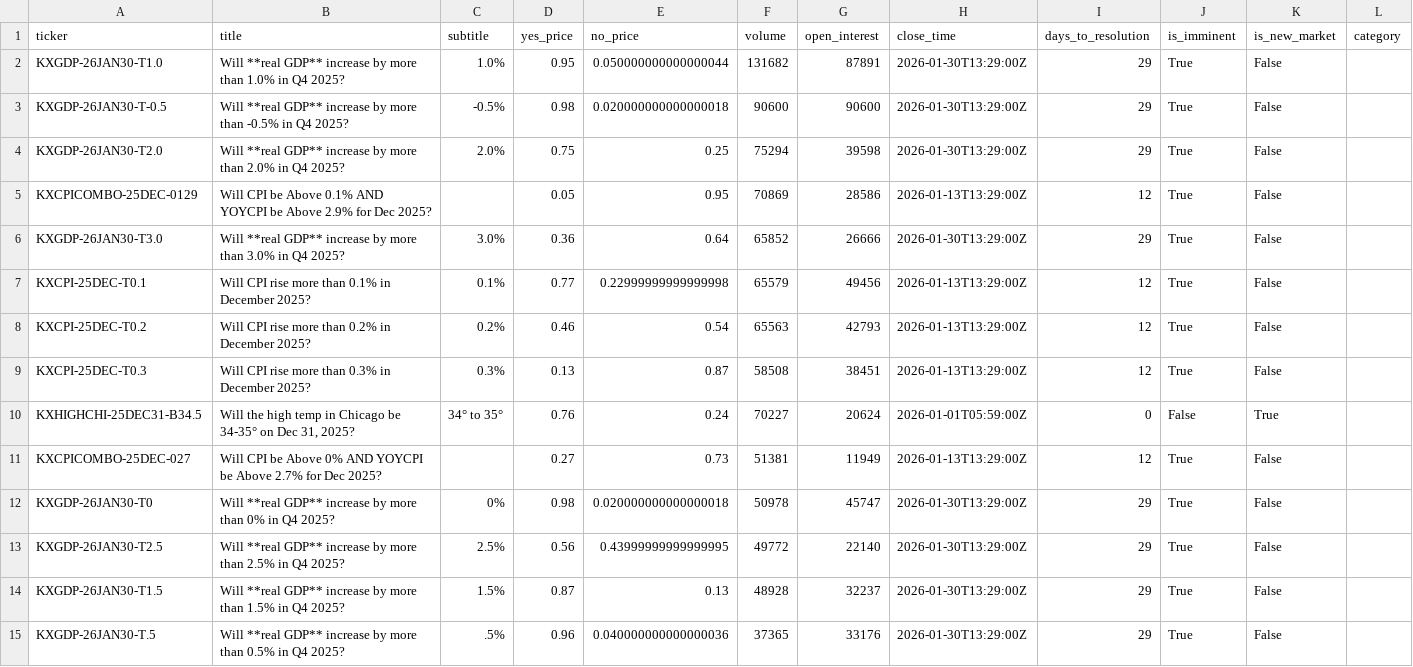
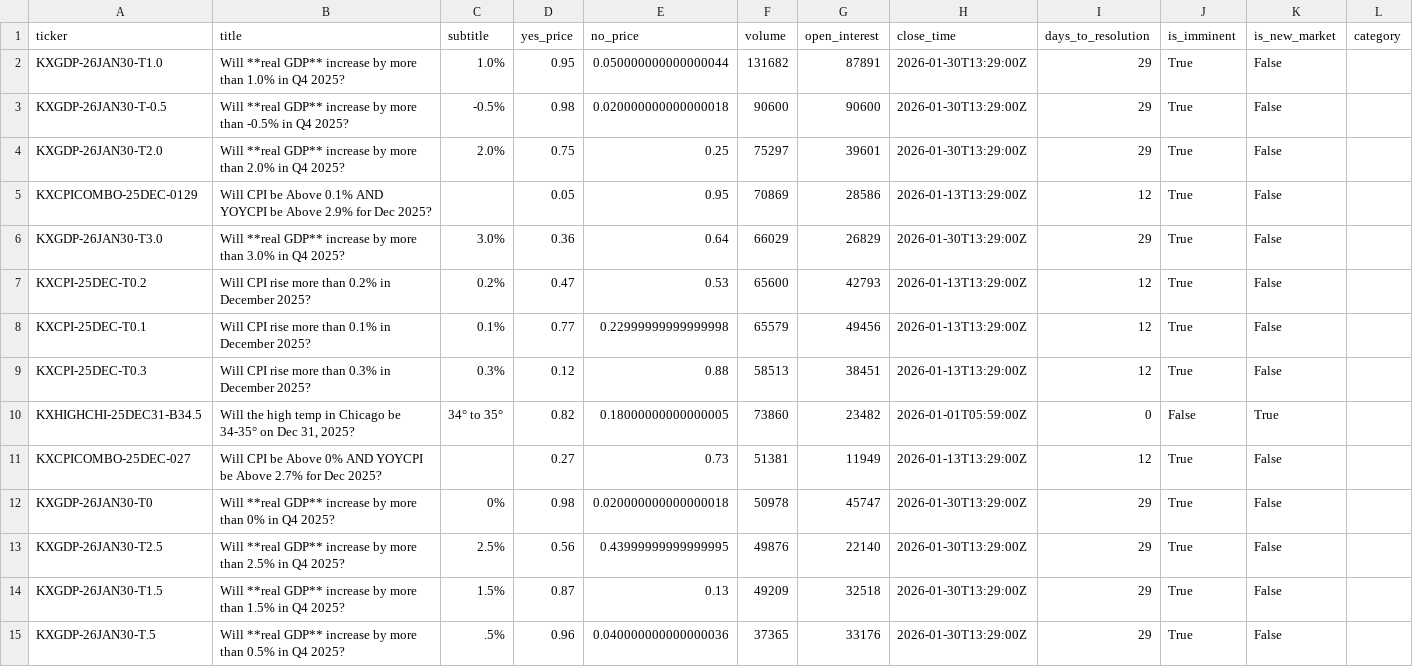
Before and after one commit to ChunTungZhuangLeo/moondev_follow, a CSV file: src/data/kalshiv2_live_1227/markets.csv, drawn as a sheet; only a part is shown; the diff covers the shown part only.

```diff
--- a/src/data/kalshiv2_live_1227/markets.csv
+++ b/src/data/kalshiv2_live_1227/markets.csv
@@ -3,13 +3,13 @@ KXGDP-26JAN30-T1.0,Will **real GDP** increase by more than 1.0% in Q4 2025?,1.0%
 KXGDP-26JAN30-T-0.5,Will **real GDP** increase by more than -0.5% in Q4 2025?,-0.5%,0.98,0.020000000000000018,90600,90600,2026-01-30T13:29:00Z,29,True,False,
-KXGDP-26JAN30-T2.0,Will **real GDP** increase by more than 2.0% in Q4 2025?,2.0%,0.75,0.25,75294,39598,2026-01-30T13:29:00Z,29,True,False,
+KXGDP-26JAN30-T2.0,Will **real GDP** increase by more than 2.0% in Q4 2025?,2.0%,0.75,0.25,75297,39601,2026-01-30T13:29:00Z,29,True,False,
 KXCPICOMBO-25DEC-0129,Will CPI be Above 0.1% AND YOYCPI be Above 2.9% for Dec 2025?,,0.05,0.95,70869,28586,2026-01-13T13:29:00Z,12,True,False,
-KXGDP-26JAN30-T3.0,Will **real GDP** increase by more than 3.0% in Q4 2025?,3.0%,0.36,0.64,65852,26666,2026-01-30T13:29:00Z,29,True,False,
+KXGDP-26JAN30-T3.0,Will **real GDP** increase by more than 3.0% in Q4 2025?,3.0%,0.36,0.64,66029,26829,2026-01-30T13:29:00Z,29,True,False,
+KXCPI-25DEC-T0.2,Will CPI rise more than 0.2% in December 2025?,0.2%,0.47,0.53,65600,42793,2026-01-13T13:29:00Z,12,True,False,
 KXCPI-25DEC-T0.1,Will CPI rise more than 0.1% in December 2025?,0.1%,0.77,0.22999999999999998,65579,49456,2026-01-13T13:29:00Z,12,True,False,
-KXCPI-25DEC-T0.2,Will CPI rise more than 0.2% in December 2025?,0.2%,0.46,0.54,65563,42793,2026-01-13T13:29:00Z,12,True,False,
-KXCPI-25DEC-T0.3,Will CPI rise more than 0.3% in December 2025?,0.3%,0.13,0.87,58508,38451,2026-01-13T13:29:00Z,12,True,False,
-KXHIGHCHI-25DEC31-B34.5,"Will the high temp in Chicago be 34-35° on Dec 31, 2025?",34° to 35°,0.76,0.24,70227,20624,2026-01-01T05:59:00Z,0,False,True,
+KXCPI-25DEC-T0.3,Will CPI rise more than 0.3% in December 2025?,0.3%,0.12,0.88,58513,38451,2026-01-13T13:29:00Z,12,True,False,
+KXHIGHCHI-25DEC31-B34.5,"Will the high temp in Chicago be 34-35° on Dec 31, 2025?",34° to 35°,0.82,0.18000000000000005,73860,23482,2026-01-01T05:59:00Z,0,False,True,
 KXCPICOMBO-25DEC-027,Will CPI be Above 0% AND YOYCPI be Above 2.7% for Dec 2025?,,0.27,0.73,51381,11949,2026-01-13T13:29:00Z,12,True,False,
 KXGDP-26JAN30-T0,Will **real GDP** increase by more than 0% in Q4 2025?,0%,0.98,0.020000000000000018,50978,45747,2026-01-30T13:29:00Z,29,True,False,
-KXGDP-26JAN30-T2.5,Will **real GDP** increase by more than 2.5% in Q4 2025?,2.5%,0.56,0.43999999999999995,49772,22140,2026-01-30T13:29:00Z,29,True,False,
-KXGDP-26JAN30-T1.5,Will **real GDP** increase by more than 1.5% in Q4 2025?,1.5%,0.87,0.13,48928,32237,2026-01-30T13:29:00Z,29,True,False,
+KXGDP-26JAN30-T2.5,Will **real GDP** increase by more than 2.5% in Q4 2025?,2.5%,0.56,0.43999999999999995,49876,22140,2026-01-30T13:29:00Z,29,True,False,
+KXGDP-26JAN30-T1.5,Will **real GDP** increase by more than 1.5% in Q4 2025?,1.5%,0.87,0.13,49209,32518,2026-01-30T13:29:00Z,29,True,False,
 KXGDP-26JAN30-T.5,Will **real GDP** increase by more than 0.5% in Q4 2025?,.5%,0.96,0.040000000000000036,37365,33176,2026-01-30T13:29:00Z,29,True,False,
```
Also changed, not shown: 3 added rows, 2 removed rows and 32 edited cells elsewhere in this file, src/data/kalshiv2_live_1227/price_history.csv, src/data/kalshiv2_live_1227/trades.csv.
